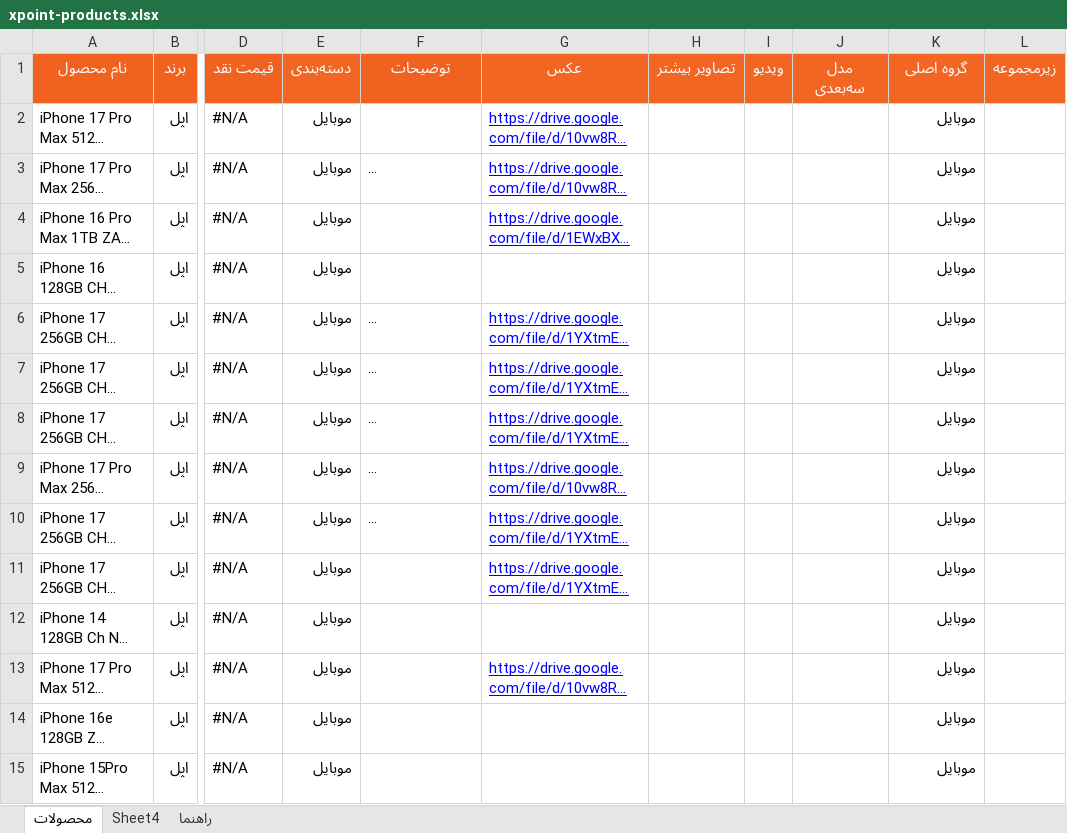
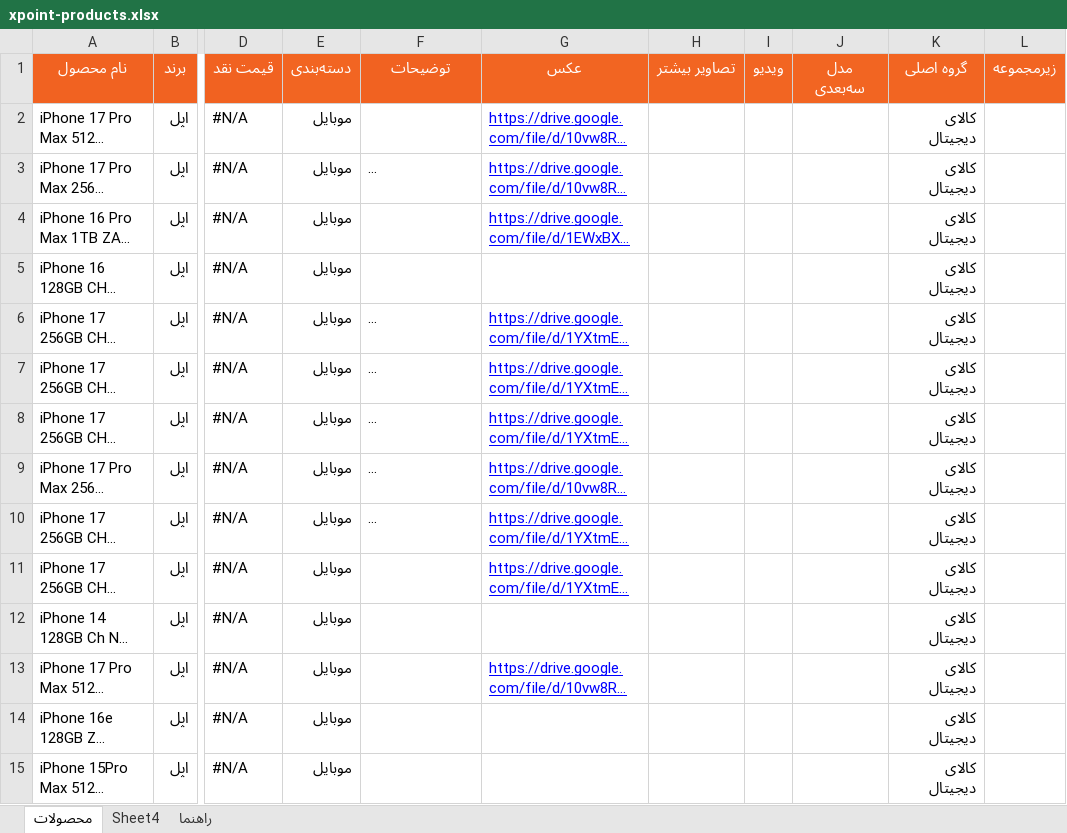
Before and after one commit to jitxpoint-hub/xpoint-catalog, an Excel workbook: data/xpoint-products.xlsx, sheet محصولات, drawn as a sheet; only a part is shown, gaps mark what is left out; long unchanged cells end in …; values as stored, in another font and other column widths than the file's, no borders; charts and pictures and conditional formats not drawn; the diff covers the shown part only; the diff names each change by its address in the sheet, - before the commit and + after, or states it on an @@ line.

```diff
--- a/data/xpoint-products.xlsx (sheet محصولات)
+++ b/data/xpoint-products.xlsx (sheet محصولات)
-K2:K15 (گروه اصلی): موبایل
+K2:K15 (گروه اصلی): کالای دیجیتال
```
Also changed, not shown: 1462 edited cells elsewhere in this sheet, sheet Sheet4, 1 other file.
